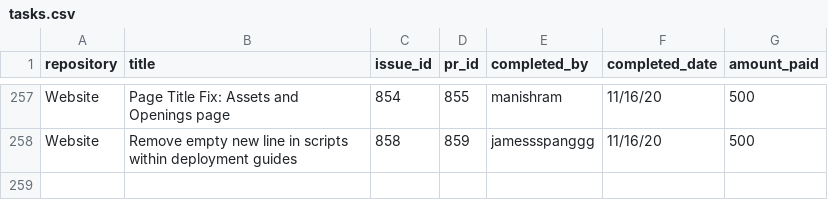
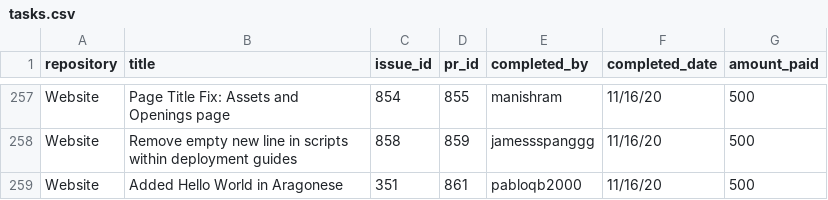
Before and after one commit to buckyroberts/Payment-Processor, a CSV file: csvs/tasks.csv, drawn as a sheet; only a part is shown, gaps mark what is left out; the diff names each change by its address in the sheet, - before the commit and + after, or states it on an @@ line.

Commit message:
Update tasks.csv

```diff
--- a/csvs/tasks.csv
+++ b/csvs/tasks.csv
+row 259: Website | Added Hello World in Aragonese | 351 | 861 | pabloqb2000 | 11/16/20 | 500
```
